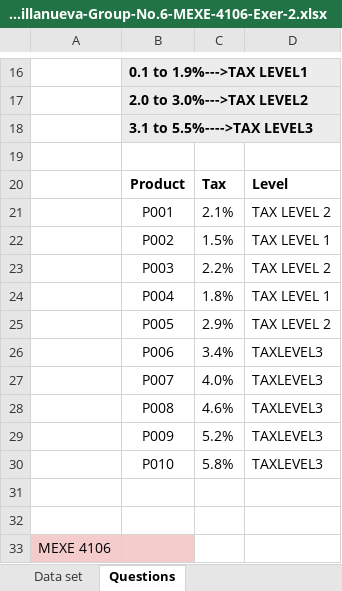
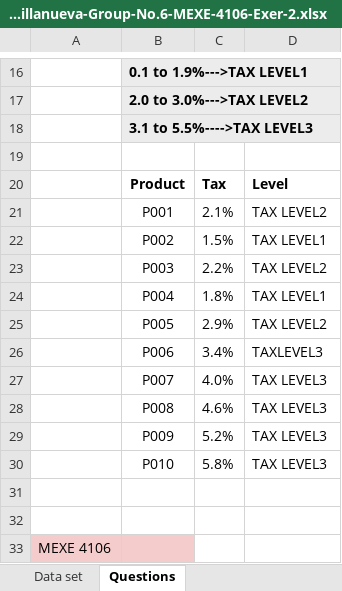
Before and after one commit to rhizzamae/ELECTIVE2-EXER2, an Excel workbook: Ilagan, Sulit, Villanueva-Group-No.6-MEXE-4106-Exer-2.xlsx, sheet Questions, drawn as a sheet; only a part is shown, gaps mark what is left out; values as stored, in another font and other column widths than the file's, no borders; charts and pictures not drawn; the diff names each change by its address in the sheet, - before the commit and + after, or states it on an @@ line.

Commit message:
Add files via upload

```diff
--- a/Ilagan, Sulit, Villanueva-Group-No.6-MEXE-4106-Exer-2.xlsx (sheet Questions)
+++ b/Ilagan, Sulit, Villanueva-Group-No.6-MEXE-4106-Exer-2.xlsx (sheet Questions)
-D21: TAX LEVEL 2
+D21: TAX LEVEL2
-D22: TAX LEVEL 1
+D22: TAX LEVEL1
-D23: TAX LEVEL 2
+D23: TAX LEVEL2
-D24: TAX LEVEL 1
+D24: TAX LEVEL1
-D25: TAX LEVEL 2
+D25: TAX LEVEL2
-D27:D30: TAXLEVEL3
+D27:D30: TAX LEVEL3
```
Also changed, not shown: charts or pictures.
